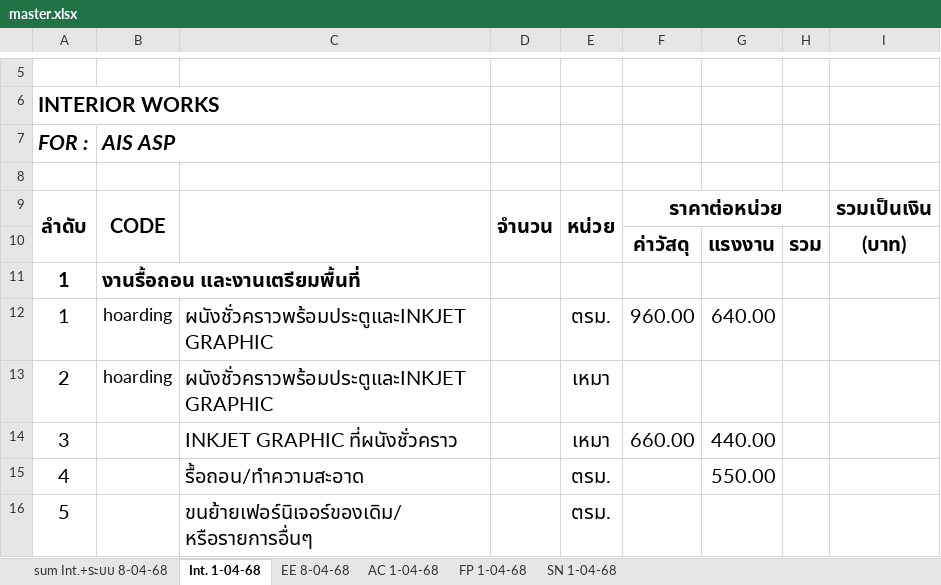
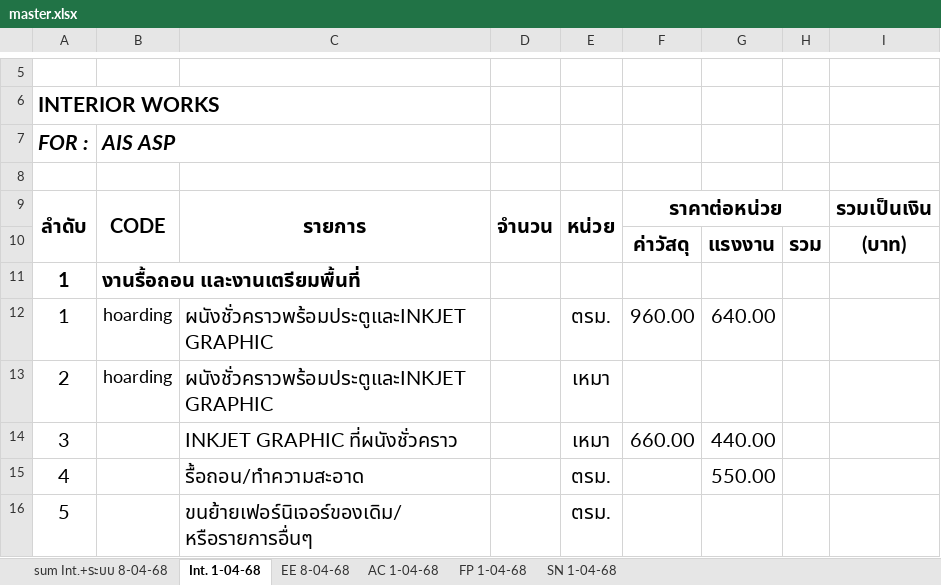
Before and after one commit to natchapol2347/boq_app, an Excel workbook: master_data/master.xlsx, sheet Int. 1-04-68, drawn as a sheet; only a part is shown, gaps mark what is left out; values as stored, in another font and other column widths than the file's, no borders; charts and pictures not drawn; the diff names each change by its address in the sheet, - before the commit and + after, or states it on an @@ line.

```diff
--- a/master_data/master.xlsx (sheet Int. 1-04-68)
+++ b/master_data/master.xlsx (sheet Int. 1-04-68)
-C9: (empty)
+C9: รายการ
```
Also changed, not shown: 8 other files.
